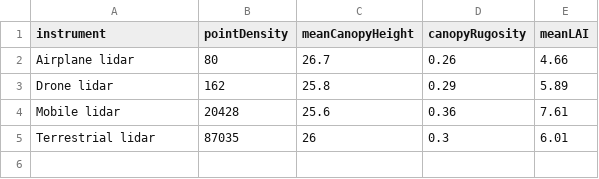
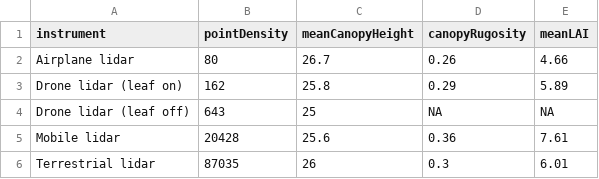
Before and after one commit to kccushman/SERC_lidarComparison, a CSV file: Results/transectSummaryStats.csv, drawn as a sheet.

Commit message:
Add leaf off data to transect summary stats

```diff
--- a/Results/transectSummaryStats.csv
+++ b/Results/transectSummaryStats.csv
@@ -2,3 +2,4 @@
 "Airplane lidar",80,26.7,0.26,4.66
-"Drone lidar",162,25.8,0.29,5.89
+"Drone lidar (leaf on)",162,25.8,0.29,5.89
+"Drone lidar (leaf off)",643,25,NA,NA
 "Mobile lidar",20428,25.6,0.36,7.61
```
Also changed, not shown: 2 other files.
